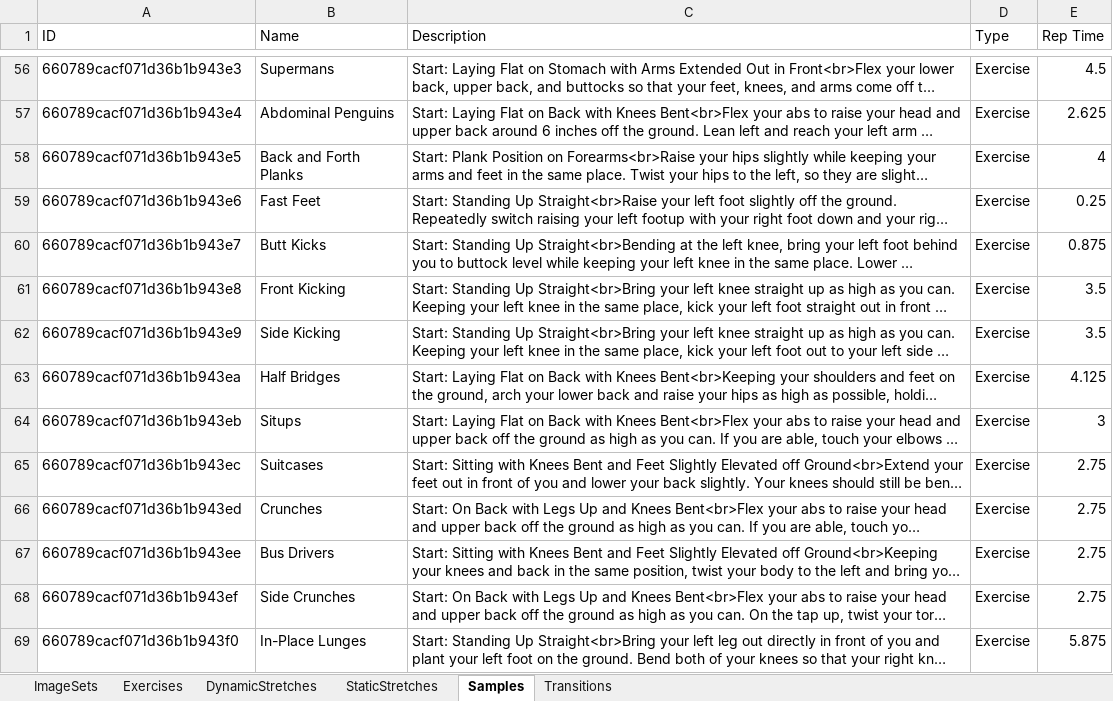
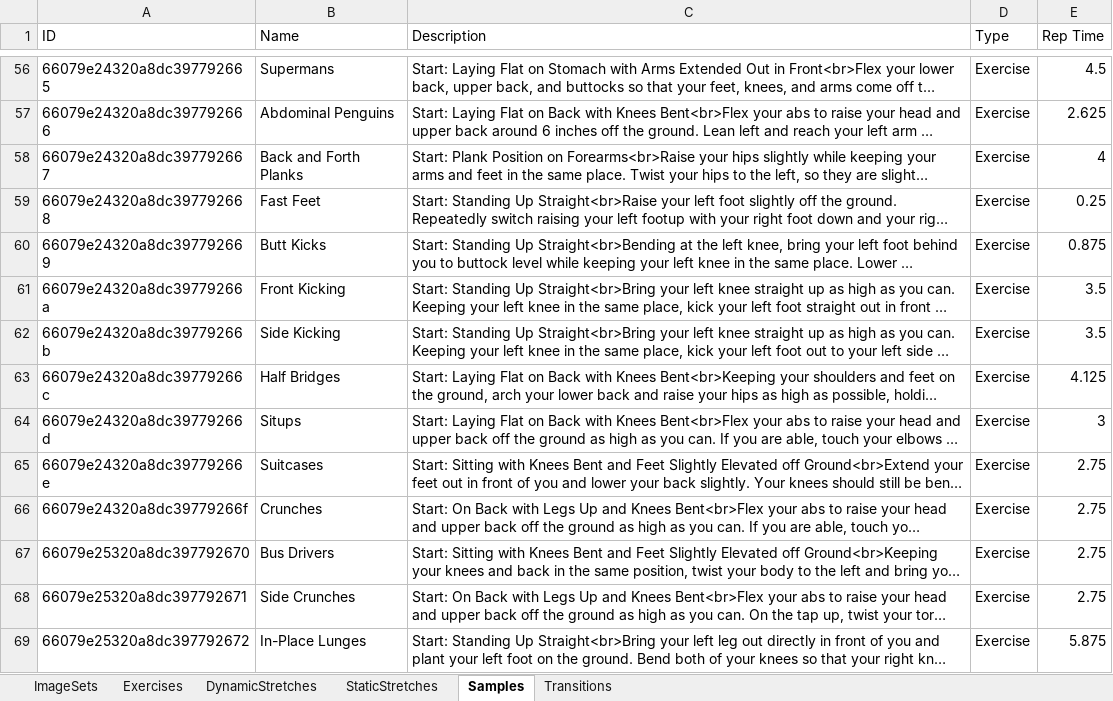
Before and after one commit to kopatsis/i9posesa, an Excel workbook: assets/posesaxl.xlsx, sheet Samples, drawn as a sheet; only a part is shown, gaps mark what is left out; long unchanged cells end in …; values as stored, in another font and other column widths than the file's, no borders; the diff covers the shown part only; the diff names each change by its address in the sheet, - before the commit and + after, or states it on an @@ line.

```diff
--- a/assets/posesaxl.xlsx (sheet Samples)
+++ b/assets/posesaxl.xlsx (sheet Samples)
-A56 (ID): 660789cacf071d36b1b943e3
+A56 (ID): 66079e24320a8dc397792665
-A57 (ID): 660789cacf071d36b1b943e4
+A57 (ID): 66079e24320a8dc397792666
-A58 (ID): 660789cacf071d36b1b943e5
+A58 (ID): 66079e24320a8dc397792667
-A59 (ID): 660789cacf071d36b1b943e6
+A59 (ID): 66079e24320a8dc397792668
-A60 (ID): 660789cacf071d36b1b943e7
+A60 (ID): 66079e24320a8dc397792669
-A61 (ID): 660789cacf071d36b1b943e8
+A61 (ID): 66079e24320a8dc39779266a
-A62 (ID): 660789cacf071d36b1b943e9
+A62 (ID): 66079e24320a8dc39779266b
-A63 (ID): 660789cacf071d36b1b943ea
+A63 (ID): 66079e24320a8dc39779266c
-A64 (ID): 660789cacf071d36b1b943eb
+A64 (ID): 66079e24320a8dc39779266d
-A65 (ID): 660789cacf071d36b1b943ec
+A65 (ID): 66079e24320a8dc39779266e
-A66 (ID): 660789cacf071d36b1b943ed
+A66 (ID): 66079e24320a8dc39779266f
-A67 (ID): 660789cacf071d36b1b943ee
+A67 (ID): 66079e25320a8dc397792670
-A68 (ID): 660789cacf071d36b1b943ef
+A68 (ID): 66079e25320a8dc397792671
-A69 (ID): 660789cacf071d36b1b943f0
+A69 (ID): 66079e25320a8dc397792672
```
Also changed, not shown: 142 edited cells elsewhere in this sheet, sheet ImageSets, sheet StaticStretches, sheet DynamicStretches, sheet Exercises, sheet Transitions, 10 other files.
